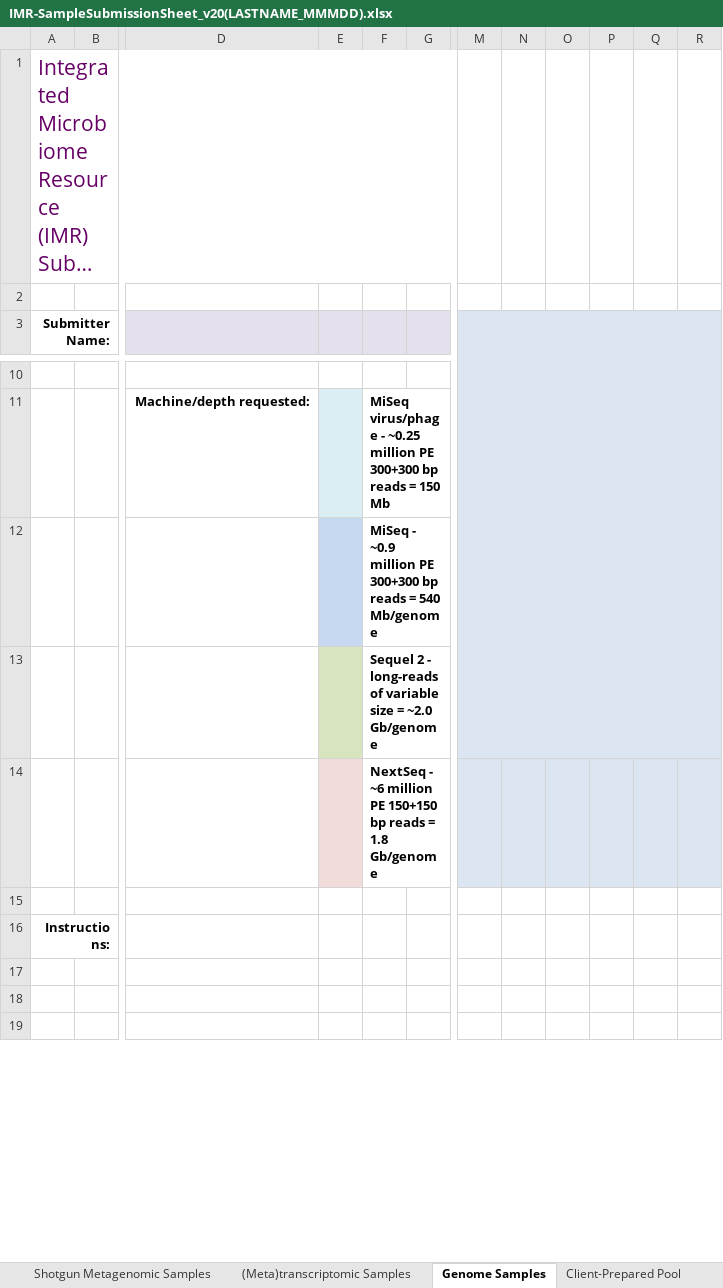
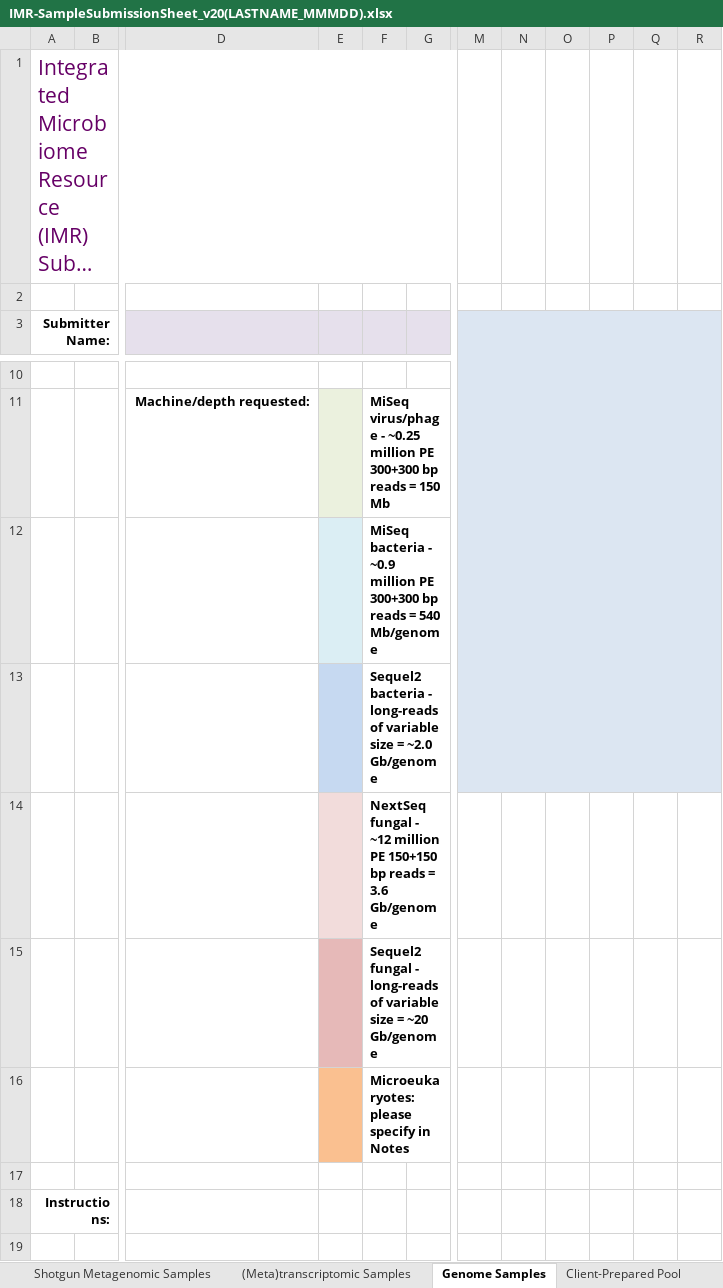
Before and after one commit to CGEB-IMR/CGEB-IMR.github.io, an Excel workbook: docs/IMR-SampleSubmissionSheet_v20(LASTNAME_MMMDD).xlsx, sheet Genome Samples, drawn as a sheet; only a part is shown, gaps mark what is left out; the shorter side is filled out with more unchanged rows; long unchanged cells end in …; values as stored, in another font and other column widths than the file's, no borders; rows hold the shown columns only; the diff names each change by its address in the sheet, - before the commit and + after, or states it on an @@ line.

Commit message:
Updated for Vega and added fungal pricing

```diff
--- a/docs/IMR-SampleSubmissionSheet_v20(LASTNAME_MMMDD).xlsx (sheet Genome Samples)
+++ b/docs/IMR-SampleSubmissionSheet_v20(LASTNAME_MMMDD).xlsx (sheet Genome Samples)
-F12: MiSeq - ~0.9…
+F12: MiSeq bacteria - ~0.9…
-E13 fill: #D7E4BD
+E13 fill: #C6D9F1
-F13: Sequel 2 - long-reads…
+F13: Sequel2 bacteria - long-reads…
-F14: NextSeq - ~6 million PE 150+150 bp reads = 1.8 Gb/genome
+F14: NextSeq fungal - ~12 million PE 150+150 bp reads = 3.6 Gb/genome
-M14:R14 fill: #DCE6F2
+M14:R14 fill: none
+row 15:  |  |  |  | Sequel2 fungal - long-reads of variable size = ~20 Gb/genome
+row 16:  |  |  |  | Microeukaryotes: please specify in Notes
```
Also changed, not shown: 3 other files.
